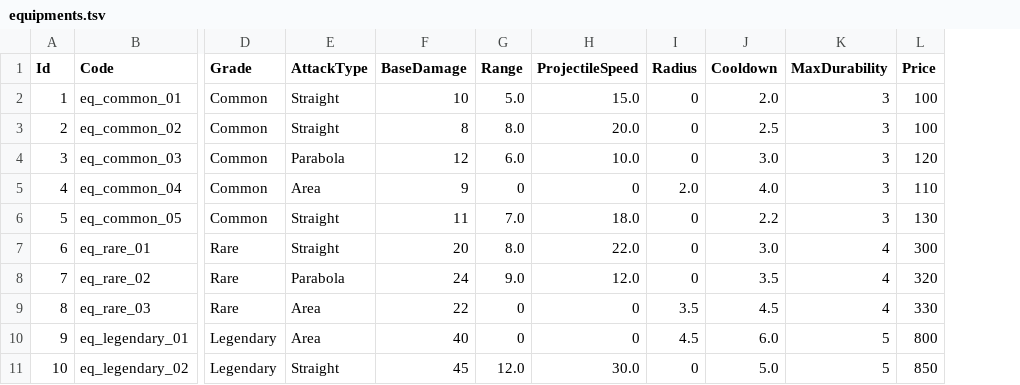
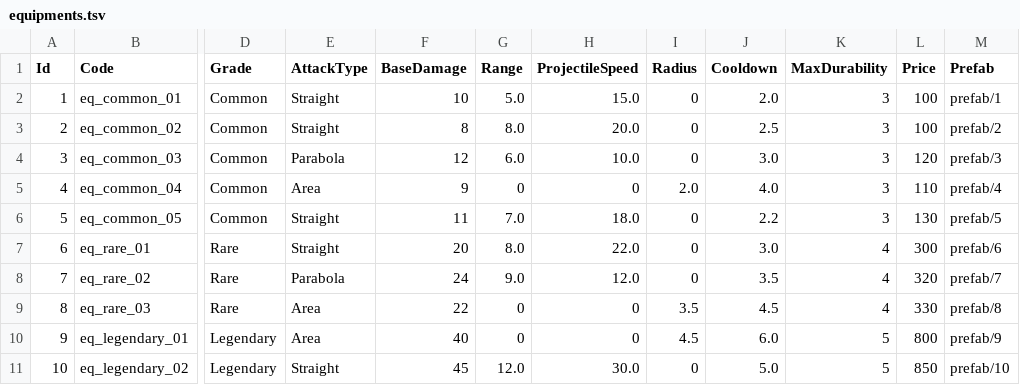
Before and after one commit to KooHoo-Dev/3rd-TeamProject-KM, a TSV file: Assets/StreamingAssets/Table/Equipment/equipments.tsv, drawn as a sheet; only a part is shown, gaps mark what is left out; the diff names each change by its address in the sheet, - before the commit and + after, or states it on an @@ line.

Commit message:
장비 prefab 추가

```diff
--- a/Assets/StreamingAssets/Table/Equipment/equipments.tsv
+++ b/Assets/StreamingAssets/Table/Equipment/equipments.tsv
+column M (Prefab), rows 2-11: prefab/1 | prefab/2 | prefab/3 | prefab/4 | prefab/5 | prefab/6 | prefab/7 | prefab/8 | prefab/9 | prefab/10
```
Also changed, not shown: 24 other files.
